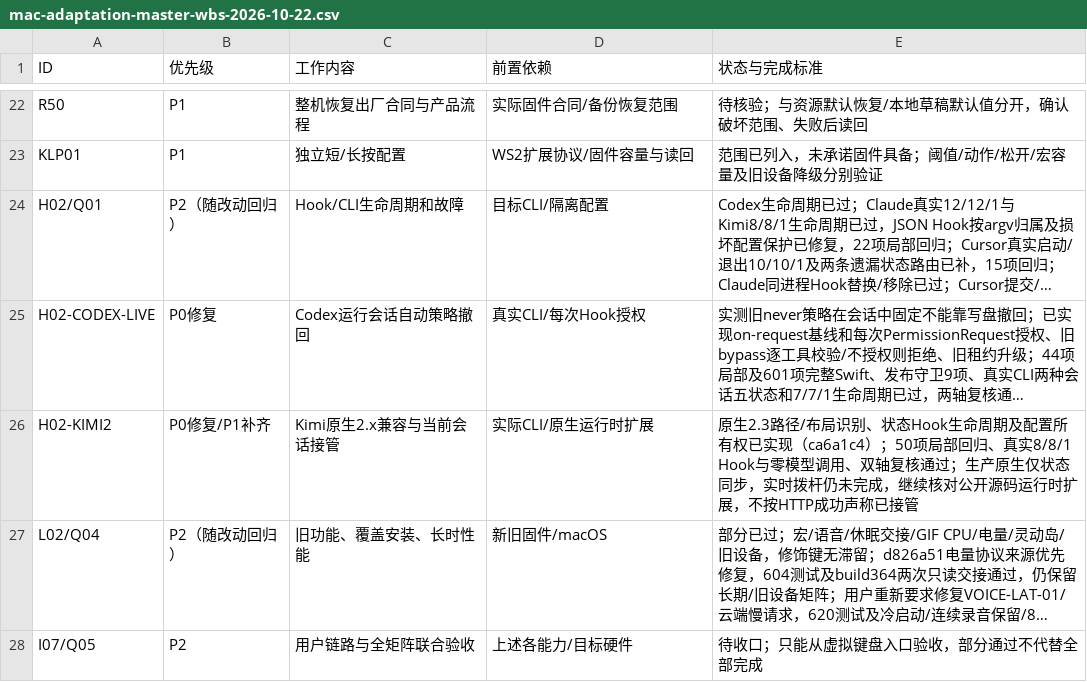
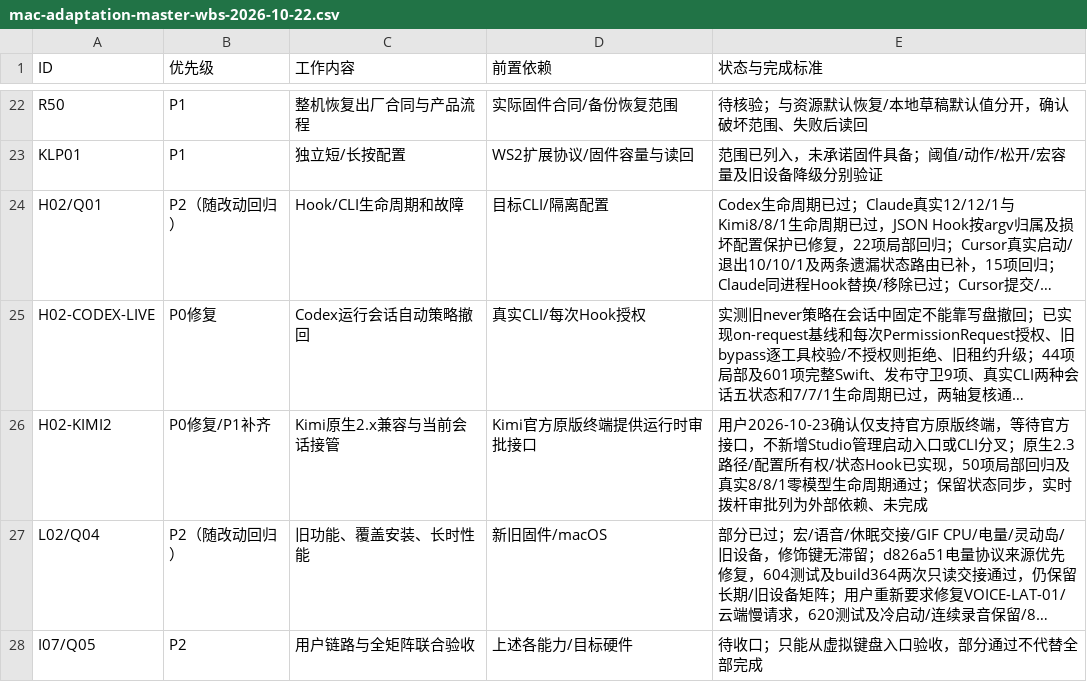
Before and after one commit to AhakeyAI/desktop, a CSV file: docs/ahastudio/mac-adaptation-master-wbs-2026-10-22.csv, drawn as a sheet; only a part is shown, gaps mark what is left out; long unchanged cells end in …; the diff names each change by its address in the sheet, - before the commit and + after, or states it on an @@ line.

```diff
--- a/docs/ahastudio/mac-adaptation-master-wbs-2026-10-22.csv
+++ b/docs/ahastudio/mac-adaptation-master-wbs-2026-10-22.csv
-D26 (前置依赖): 实际CLI/原生运行时扩展
+D26 (前置依赖): Kimi官方原版终端提供运行时审批接口
-E26 (状态与完成标准): 原生2.3路径/布局识别、状态Hook生命周期及配置所有权已实现（ca6a1c4）；50项局部回归、真实8/8/1 Hook与零模型调用、双轴复核通过；生产原生仅状态同步，实时拨杆仍未完成，继续核对公开源码运行时扩展，不按HTTP成功声称已接管
+E26 (状态与完成标准): 用户2026-10-23确认仅支持官方原版终端，等待官方接口，不新增Studio管理启动入口或CLI分叉；原生2.3路径/配置所有权/状态Hook已实现，50项局部回归及真实8/8/1零模型生命周期通过；保留状态同步，实时拨杆审批列为外部依赖、未完成
```
Also changed, not shown: 3 other files.
